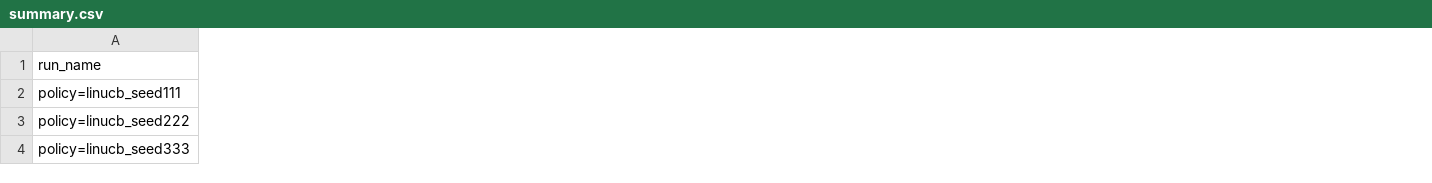
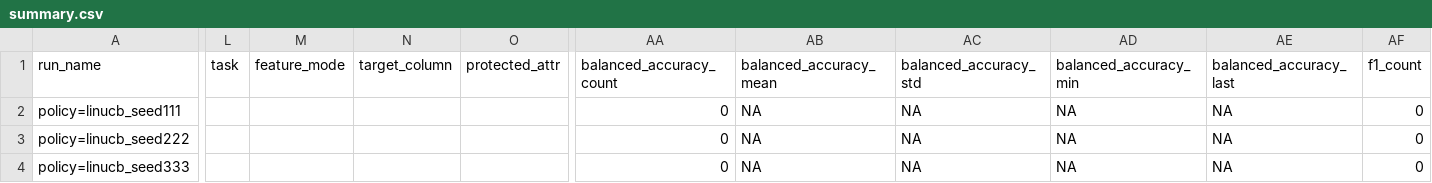
Before and after one commit to vkvalli/drift-aware-mlops, a CSV file: runs/matrix_20260212_030832/summary.csv, drawn as a sheet; only a part is shown, gaps mark what is left out; the diff covers the shown part only; the diff names each change by its address in the sheet, - before the commit and + after, or states it on an @@ line.

```diff
--- a/runs/matrix_20260212_030832/summary.csv
+++ b/runs/matrix_20260212_030832/summary.csv
+column L (task), empty
+column M (feature_mode), empty
+column N (target_column), empty
+column O (protected_attr), empty
+column AA (balanced_accuracy_count), rows 2-4: all 0
+column AB (balanced_accuracy_mean), rows 2-4: all NA
+column AC (balanced_accuracy_std), rows 2-4: all NA
+column AD (balanced_accuracy_min), rows 2-4: all NA
+column AE (balanced_accuracy_last), rows 2-4: all NA
+column AF (f1_count), rows 2-4: all 0
```
Also changed, not shown: 30 added columns and 13 edited cells elsewhere in this file, runs/matrix_20260218_132508/summary.csv, runs/matrix_20260224_213637/summary.csv, 8 other files.
